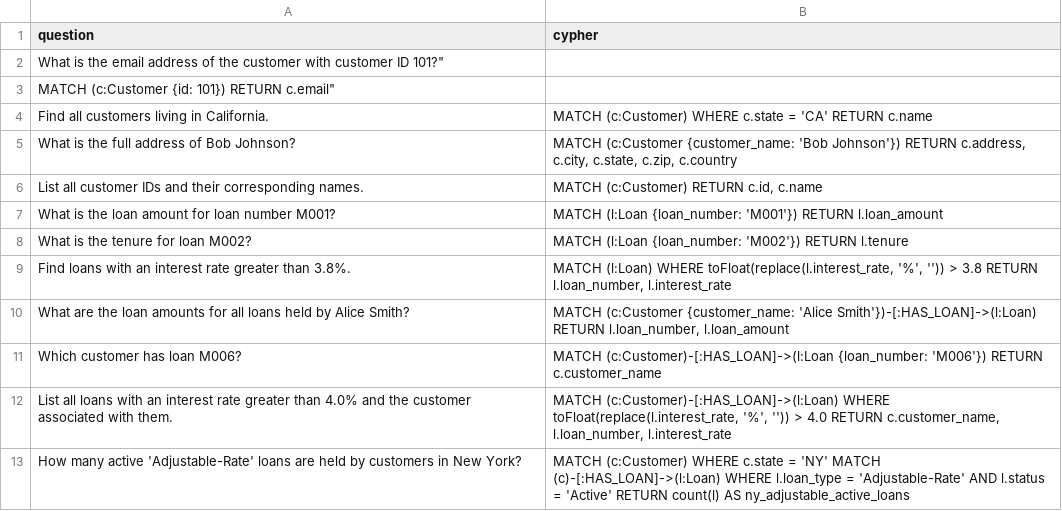
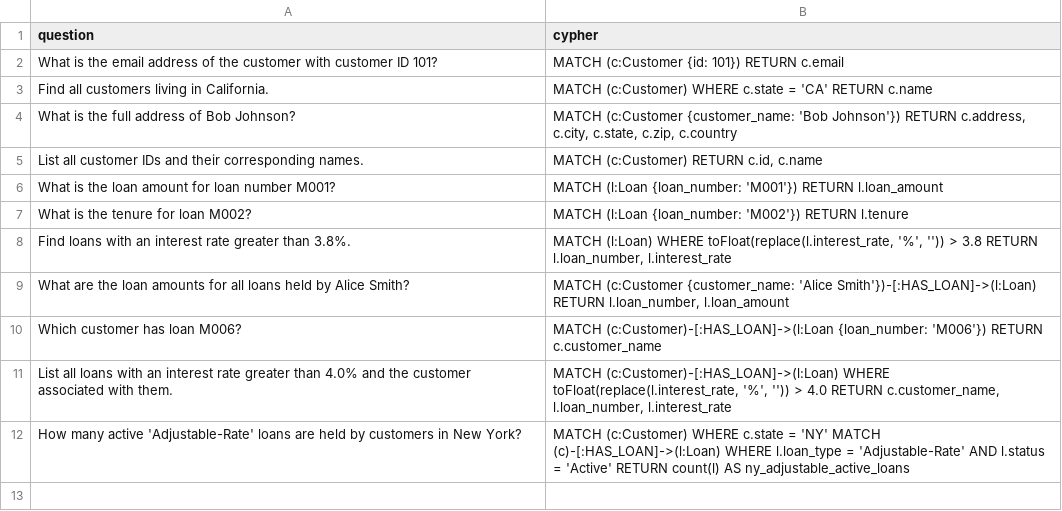
Before and after one commit to tauseef1234/Datasets, a CSV file: example_cypher.csv, drawn as a sheet.

Commit message:
Update example_cypher.csv

```diff
--- a/example_cypher.csv
+++ b/example_cypher.csv
@@ -1,4 +1,4 @@
 question,cypher
-What is the email address of the customer with customer ID 101?"
-MATCH (c:Customer {id: 101}) RETURN c.email"
+What is the email address of the customer with customer ID 101?,"
+MATCH (c:Customer {id: 101}) RETURN c.email"
 Find all customers living in California.,"
```
